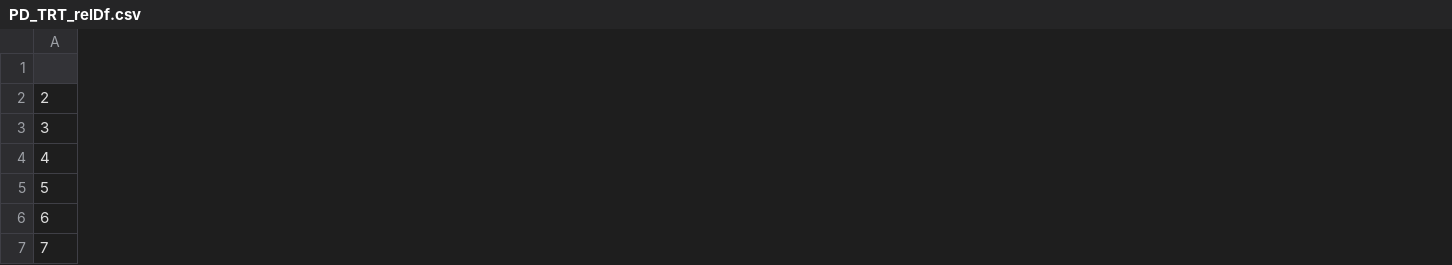
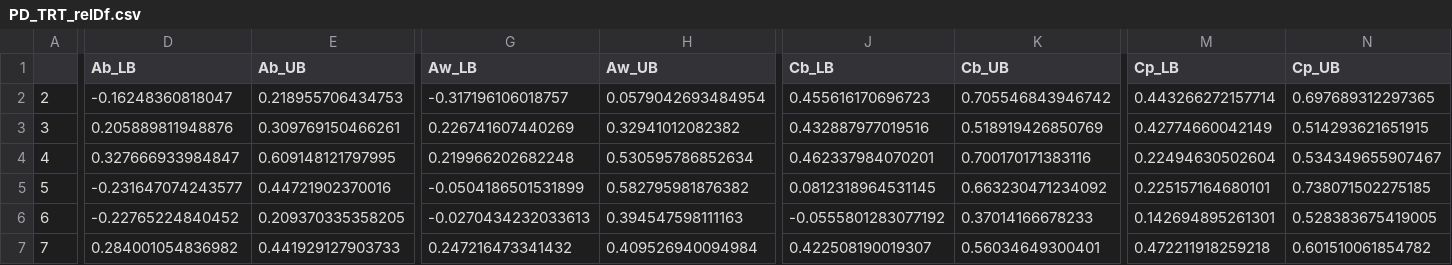
Before and after one commit to JacobElder/MPT-Reliability, a CSV file: Retest/output/PD_TRT_relDf.csv, drawn as a sheet; only a part is shown, gaps mark what is left out; the diff covers the shown part only; the diff names each change by its address in the sheet, - before the commit and + after, or states it on an @@ line.

```diff
--- a/Retest/output/PD_TRT_relDf.csv
+++ b/Retest/output/PD_TRT_relDf.csv
+column D (Ab_LB), rows 2-7: -0.16248360818047 | 0.205889811948876 | 0.327666933984847 | -0.231647074243577 | -0.22765224840452 | 0.284001054836982
+column E (Ab_UB), rows 2-7: 0.218955706434753 | 0.309769150466261 | 0.609148121797995 | 0.44721902370016 | 0.209370335358205 | 0.441929127903733
+column G (Aw_LB), rows 2-7: -0.317196106018757 | 0.226741607440269 | 0.219966202682248 | -0.0504186501531899 | -0.0270434232033613 | 0.247216473341432
+column H (Aw_UB), rows 2-7: 0.0579042693484954 | 0.32941012082382 | 0.530595786852634 | 0.582795981876382 | 0.394547598111163 | 0.409526940094984
+column J (Cb_LB), rows 2-7: 0.455616170696723 | 0.432887977019516 | 0.462337984070201 | 0.0812318964531145 | -0.0555801283077192 | 0.422508190019307
+column K (Cb_UB), rows 2-7: 0.705546843946742 | 0.518919426850769 | 0.700170171383116 | 0.663230471234092 | 0.37014166678233 | 0.56034649300401
+column M (Cp_LB), rows 2-7: 0.443266272157714 | 0.42774660042149 | 0.22494630502604 | 0.225157164680101 | 0.142694895261301 | 0.472211918259218
+column N (Cp_UB), rows 2-7: 0.697689312297365 | 0.514293621651915 | 0.534349655907467 | 0.738071502275185 | 0.528383675419005 | 0.601510061854782
```
Also changed, not shown: 4 added columns elsewhere in this file, Retest/output/Quad_TRT_relDf.csv, 20 other files.
